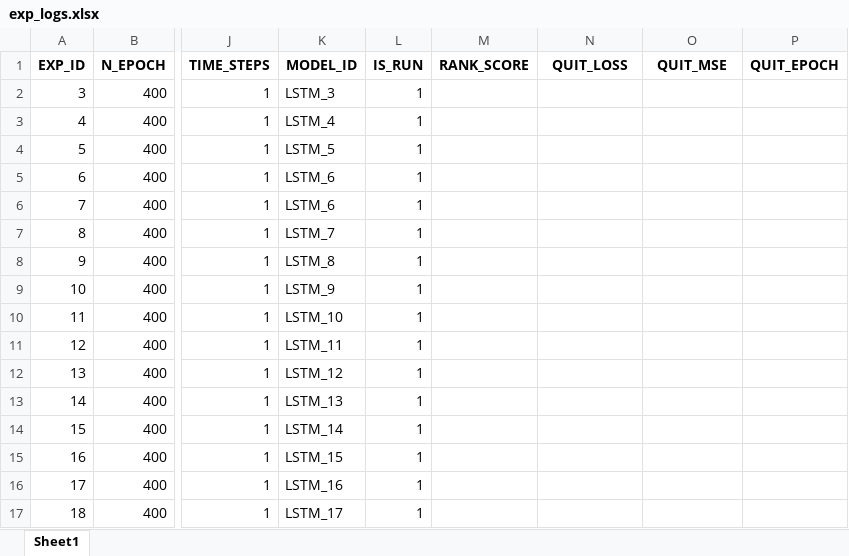
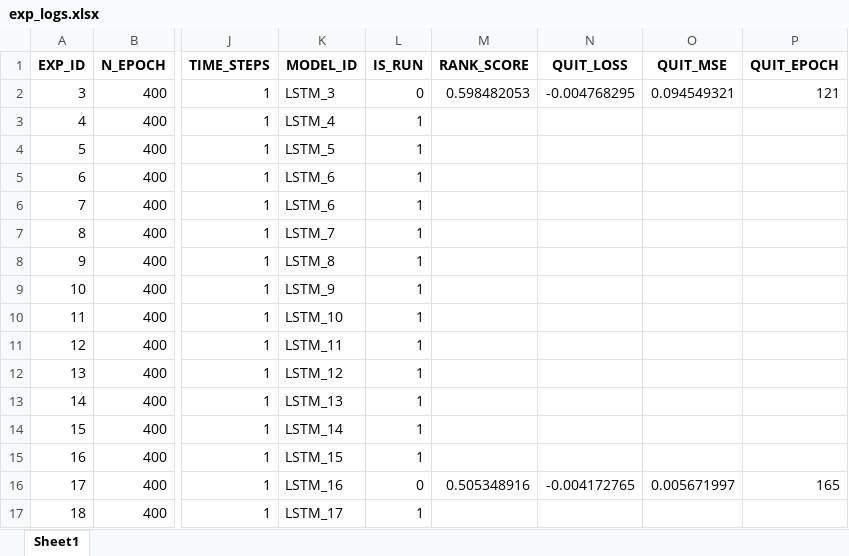
Before and after one commit to nyartsgnaw/Job_matches, an Excel workbook: experiments/exp_logs.xlsx, sheet Sheet1, drawn as a sheet; only a part is shown, gaps mark what is left out; values as stored, in another font and other column widths than the file's, no borders; the diff names each change by its address in the sheet, - before the commit and + after, or states it on an @@ line.

```diff
--- a/experiments/exp_logs.xlsx (sheet Sheet1)
+++ b/experiments/exp_logs.xlsx (sheet Sheet1)
-L2 (IS_RUN): 1
+L2 (IS_RUN): 0
-M2 (RANK_SCORE): (empty)
+M2 (RANK_SCORE): 0.598482053
-N2 (QUIT_LOSS): (empty)
+N2 (QUIT_LOSS): -0.004768295
-O2 (QUIT_MSE): (empty)
+O2 (QUIT_MSE): 0.094549321
-P2 (QUIT_EPOCH): (empty)
+P2 (QUIT_EPOCH): 121
-L16 (IS_RUN): 1
+L16 (IS_RUN): 0
-M16 (RANK_SCORE): (empty)
+M16 (RANK_SCORE): 0.505348916
-N16 (QUIT_LOSS): (empty)
+N16 (QUIT_LOSS): -0.004172765
-O16 (QUIT_MSE): (empty)
+O16 (QUIT_MSE): 0.005671997
-P16 (QUIT_EPOCH): (empty)
+P16 (QUIT_EPOCH): 165
```
Also changed, not shown: 39 other files.
